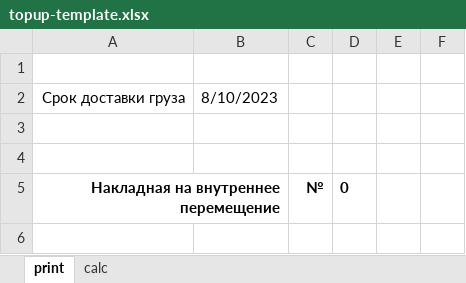
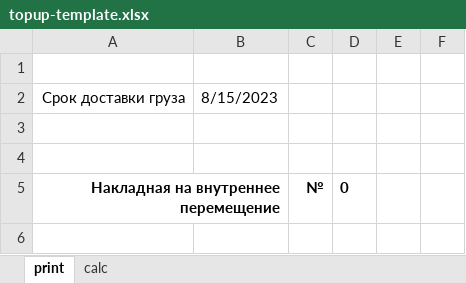
Before and after one commit to sm1le404/rosnova-warehouse, an Excel workbook: src/assets/topup-template.xlsx, sheet print, drawn as a sheet; only a part is shown; values as stored, in another font and other column widths than the file's, no borders; the diff names each change by its address in the sheet, - before the commit and + after, or states it on an @@ line.

```diff
--- a/src/assets/topup-template.xlsx (sheet print)
+++ b/src/assets/topup-template.xlsx (sheet print)
-B2: 8/10/2023
+B2: 8/15/2023
```
Also changed, not shown: src/assets/drawback-template.xlsx, src/assets/filtered-month-report-template.xlsx, 3 other files.
